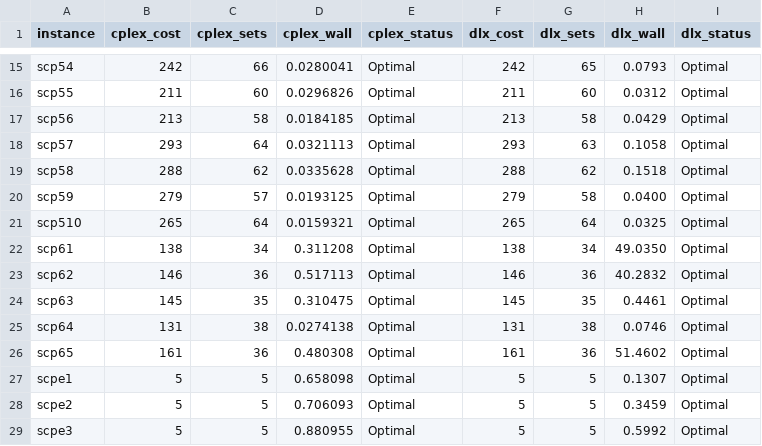
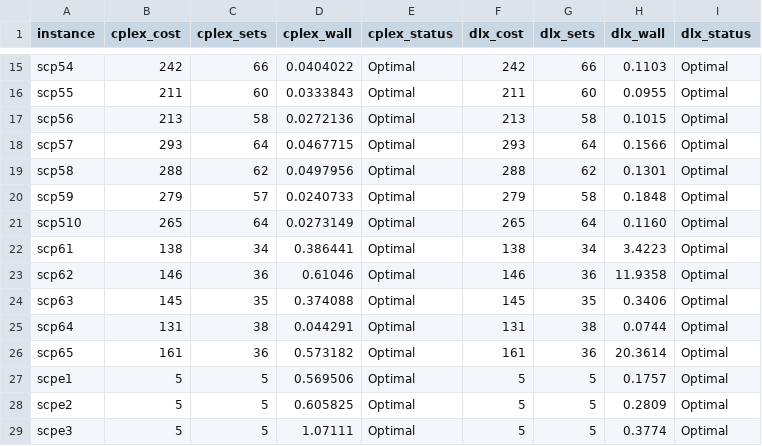
Before and after one commit to leonardo-vinicius-secundaria/cplex_testes_versus_meu_codigo, a CSV file: scp41/RESULTADOS/benchmark.csv, drawn as a sheet; only a part is shown, gaps mark what is left out; the diff covers the shown part only; the diff names each change by its address in the sheet, - before the commit and + after, or states it on an @@ line.

Commit message:
feat: improve dlx and testing set partition cplex

```diff
--- a/scp41/RESULTADOS/benchmark.csv
+++ b/scp41/RESULTADOS/benchmark.csv
-D15 (cplex_wall): 0.0280041
+D15 (cplex_wall): 0.0404022
-G15 (dlx_sets): 65
+G15 (dlx_sets): 66
-H15 (dlx_wall): 0.0793
+H15 (dlx_wall): 0.1103
-D16 (cplex_wall): 0.0296826
+D16 (cplex_wall): 0.0333843
-H16 (dlx_wall): 0.0312
+H16 (dlx_wall): 0.0955
-D17 (cplex_wall): 0.0184185
+D17 (cplex_wall): 0.0272136
-H17 (dlx_wall): 0.0429
+H17 (dlx_wall): 0.1015
-D18 (cplex_wall): 0.0321113
+D18 (cplex_wall): 0.0467715
-G18 (dlx_sets): 63
+G18 (dlx_sets): 64
-H18 (dlx_wall): 0.1058
+H18 (dlx_wall): 0.1566
-D19 (cplex_wall): 0.0335628
+D19 (cplex_wall): 0.0497956
-H19 (dlx_wall): 0.1518
+H19 (dlx_wall): 0.1301
-D20 (cplex_wall): 0.0193125
+D20 (cplex_wall): 0.0240733
-H20 (dlx_wall): 0.0400
+H20 (dlx_wall): 0.1848
-D21 (cplex_wall): 0.0159321
+D21 (cplex_wall): 0.0273149
-H21 (dlx_wall): 0.0325
+H21 (dlx_wall): 0.1160
-D22 (cplex_wall): 0.311208
+D22 (cplex_wall): 0.386441
-H22 (dlx_wall): 49.0350
+H22 (dlx_wall): 3.4223
-D23 (cplex_wall): 0.517113
+D23 (cplex_wall): 0.61046
-H23 (dlx_wall): 40.2832
+H23 (dlx_wall): 11.9358
-D24 (cplex_wall): 0.310475
+D24 (cplex_wall): 0.374088
-H24 (dlx_wall): 0.4461
+H24 (dlx_wall): 0.3406
-D25 (cplex_wall): 0.0274138
+D25 (cplex_wall): 0.044291
-H25 (dlx_wall): 0.0746
+H25 (dlx_wall): 0.0744
-D26 (cplex_wall): 0.480308
+D26 (cplex_wall): 0.573182
-H26 (dlx_wall): 51.4602
+H26 (dlx_wall): 20.3614
-D27 (cplex_wall): 0.658098
+D27 (cplex_wall): 0.569506
-H27 (dlx_wall): 0.1307
+H27 (dlx_wall): 0.1757
-D28 (cplex_wall): 0.706093
+D28 (cplex_wall): 0.605825
-H28 (dlx_wall): 0.3459
+H28 (dlx_wall): 0.2809
-D29 (cplex_wall): 0.880955
+D29 (cplex_wall): 1.07111
-H29 (dlx_wall): 0.5992
+H29 (dlx_wall): 0.3774
```
Also changed, not shown: 34 edited cells elsewhere in this file, 40 other files.
